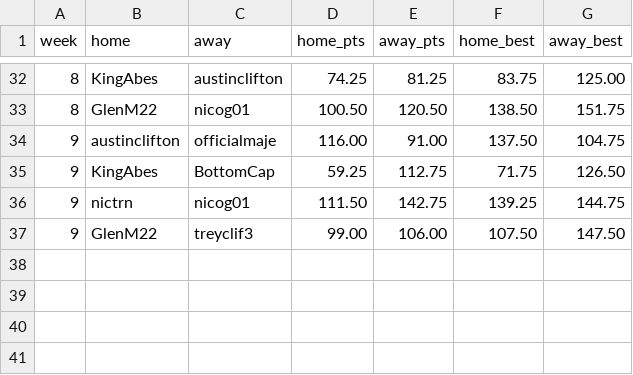
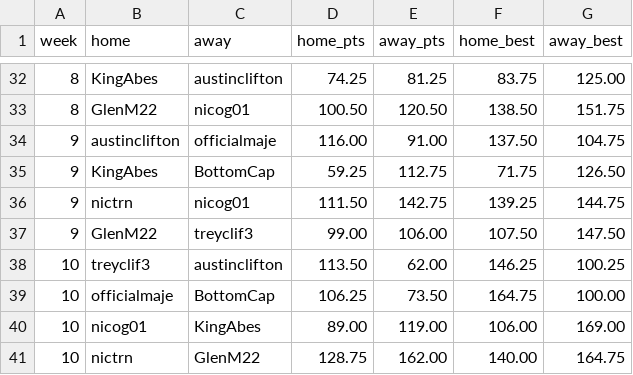
Before and after one commit to nicogee01/mater-league, a CSV file: data/matchups.csv, drawn as a sheet; only a part is shown, gaps mark what is left out; the diff names each change by its address in the sheet, - before the commit and + after, or states it on an @@ line.

```diff
--- a/data/matchups.csv
+++ b/data/matchups.csv
+row 38: 10 | treyclif3 | austinclifton | 113.50 | 62.00 | 146.25 | 100.25
+row 39: 10 | officialmaje | BottomCap | 106.25 | 73.50 | 164.75 | 100.00
+row 40: 10 | nicog01 | KingAbes | 89.00 | 119.00 | 106.00 | 169.00
+row 41: 10 | nictrn | GlenM22 | 128.75 | 162.00 | 140.00 | 164.75
```
Also changed, not shown: data/lineups.csv.
